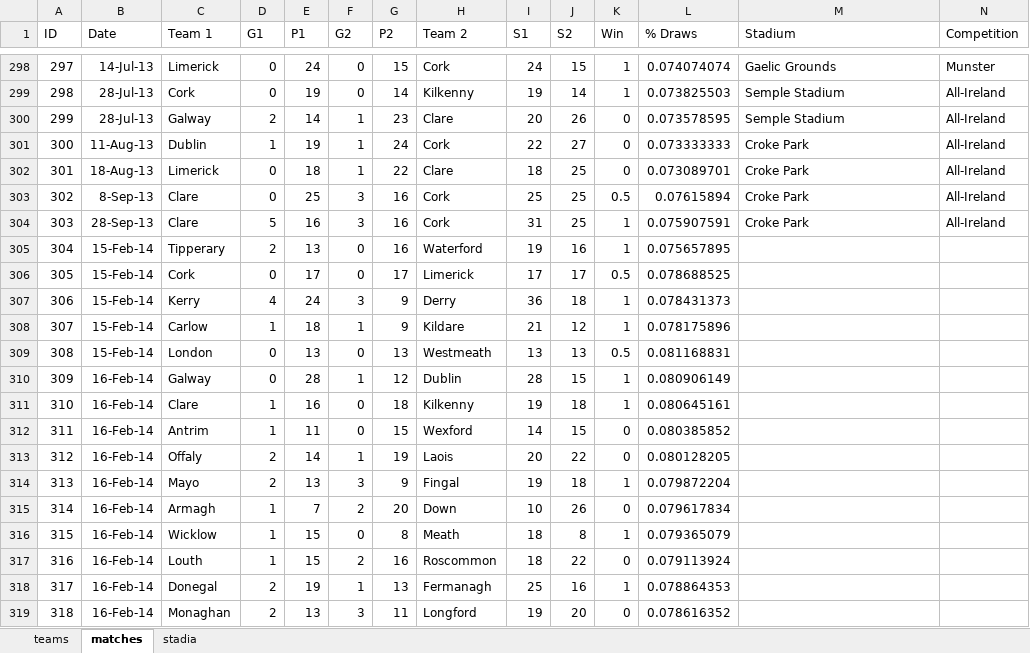
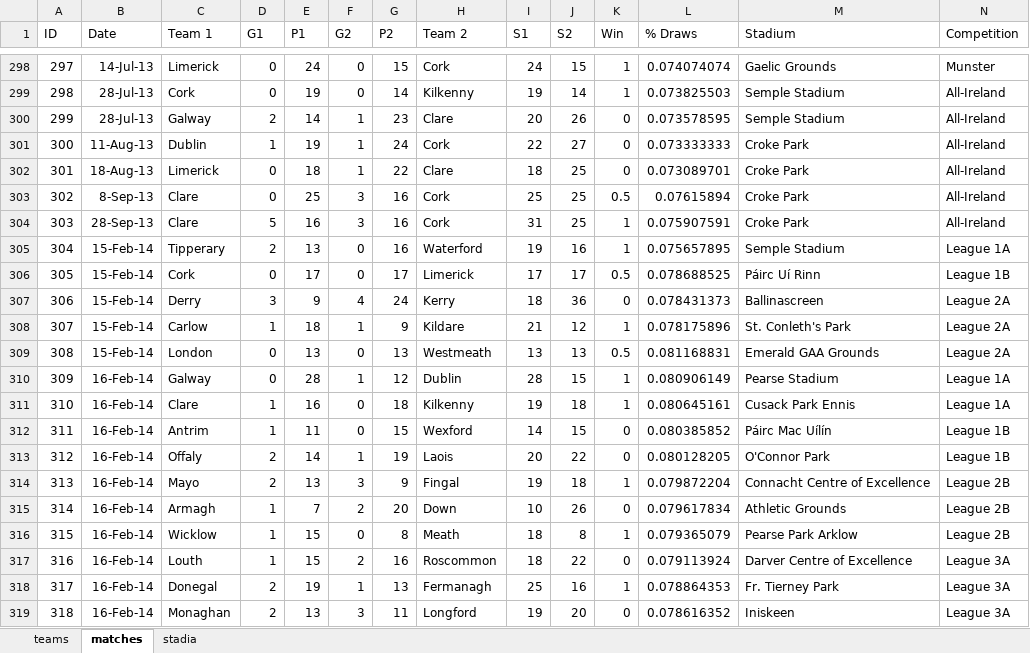
Before and after one commit to Fromageinstein/HurlingRatingSystem, an Excel workbook: Spreadsheets/hurling.xlsx, sheet matches, drawn as a sheet; only a part is shown, gaps mark what is left out; values as stored, in another font and other column widths than the file's, no borders; the diff covers the shown part only; the diff names each change by its address in the sheet, - before the commit and + after, or states it on an @@ line.

```diff
--- a/Spreadsheets/hurling.xlsx (sheet matches)
+++ b/Spreadsheets/hurling.xlsx (sheet matches)
-M305 (Stadium): (empty)
+M305 (Stadium): Semple Stadium
-N305 (Competition): (empty)
+N305 (Competition): League 1A
-M306 (Stadium): (empty)
+M306 (Stadium): Páirc Uí Rinn
-N306 (Competition): (empty)
+N306 (Competition): League 1B
-C307 (Team 1): Kerry
+C307 (Team 1): Derry
-D307 (G1): 4
+D307 (G1): 3
-E307 (P1): 24
+E307 (P1): 9
-F307 (G2): 3
+F307 (G2): 4
-G307 (P2): 9
+G307 (P2): 24
-H307 (Team 2): Derry
+H307 (Team 2): Kerry
-I307 (S1): 36
+I307 (S1): 18
-J307 (S2): 18
+J307 (S2): 36
-K307 (Win): 1
+K307 (Win): 0
-M307 (Stadium): (empty)
+M307 (Stadium): Ballinascreen
-N307:N309 (Competition): (empty)
+N307:N309 (Competition): League 2A
-M308 (Stadium): (empty)
+M308 (Stadium): St. Conleth's Park
-M309 (Stadium): (empty)
+M309 (Stadium): Emerald GAA Grounds
-M310 (Stadium): (empty)
+M310 (Stadium): Pearse Stadium
-N310:N311 (Competition): (empty)
+N310:N311 (Competition): League 1A
-M311 (Stadium): (empty)
+M311 (Stadium): Cusack Park Ennis
-M312 (Stadium): (empty)
+M312 (Stadium): Páirc Mac Uílín
-N312:N313 (Competition): (empty)
+N312:N313 (Competition): League 1B
-M313 (Stadium): (empty)
+M313 (Stadium): O'Connor Park
-M314 (Stadium): (empty)
+M314 (Stadium): Connacht Centre of Excellence
-N314:N316 (Competition): (empty)
+N314:N316 (Competition): League 2B
-M315 (Stadium): (empty)
+M315 (Stadium): Athletic Grounds
-M316 (Stadium): (empty)
+M316 (Stadium): Pearse Park Arklow
-M317 (Stadium): (empty)
+M317 (Stadium): Darver Centre of Excellence
-N317:N319 (Competition): (empty)
+N317:N319 (Competition): League 3A
-M318 (Stadium): (empty)
+M318 (Stadium): Fr. Tierney Park
-M319 (Stadium): (empty)
+M319 (Stadium): Iniskeen
```
Also changed, not shown: 178 edited cells elsewhere in this sheet, sheet stadia.
